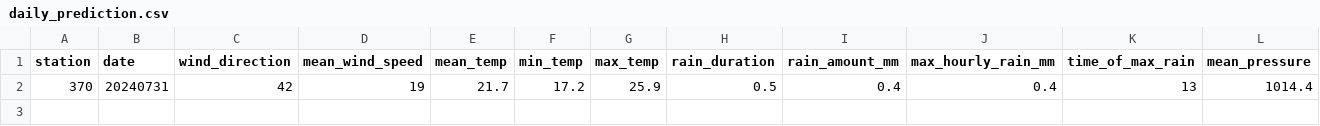
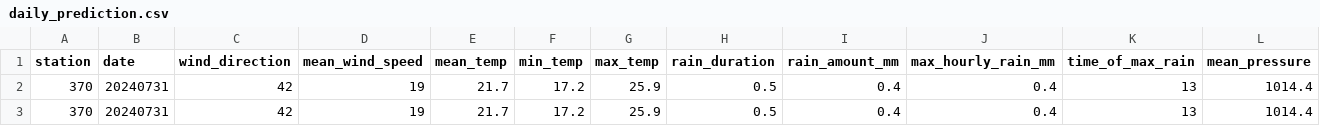
Before and after one commit to volkangumuskaya/rainfall_prediction_app, a CSV file: files/daily_prediction.csv, drawn as a sheet; only a part is shown; rows hold the shown columns only; the diff names each change by its address in the sheet, - before the commit and + after, or states it on an @@ line.

```diff
--- a/files/daily_prediction.csv
+++ b/files/daily_prediction.csv
+row 3: 370 | 20240731 | 42 | 19 | 21.7 | 17.2 | 25.9 | 0.5 | 0.4 | 0.4 | 13 | 1014.4
```
